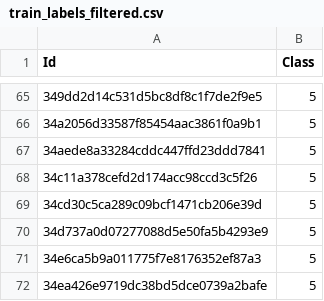
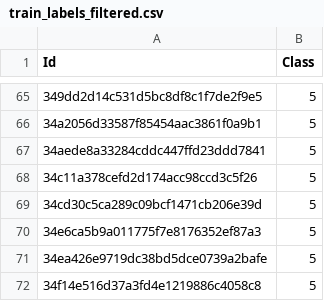
Before and after one commit to EdenShuker/kaggle_project, a CSV file: data/train_labels_filtered.csv, drawn as a sheet; only a part is shown, gaps mark what is left out; the shorter side is filled out with more unchanged rows; the diff names each change by its address in the sheet, - before the commit and + after, or states it on an @@ line.

```diff
--- a/data/train_labels_filtered.csv
+++ b/data/train_labels_filtered.csv
-row 70: 34d737a0d07277088d5e50fa5b4293e9 | 5
```
Also changed, not shown: 2 other files.
